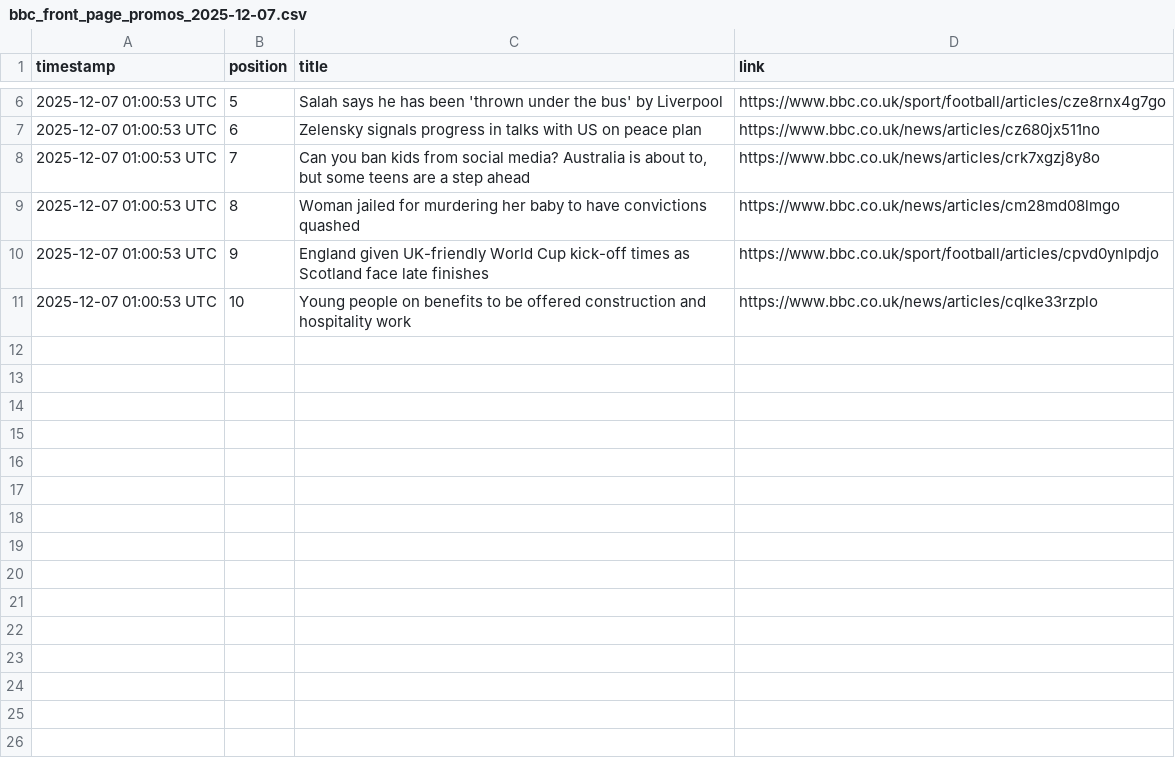
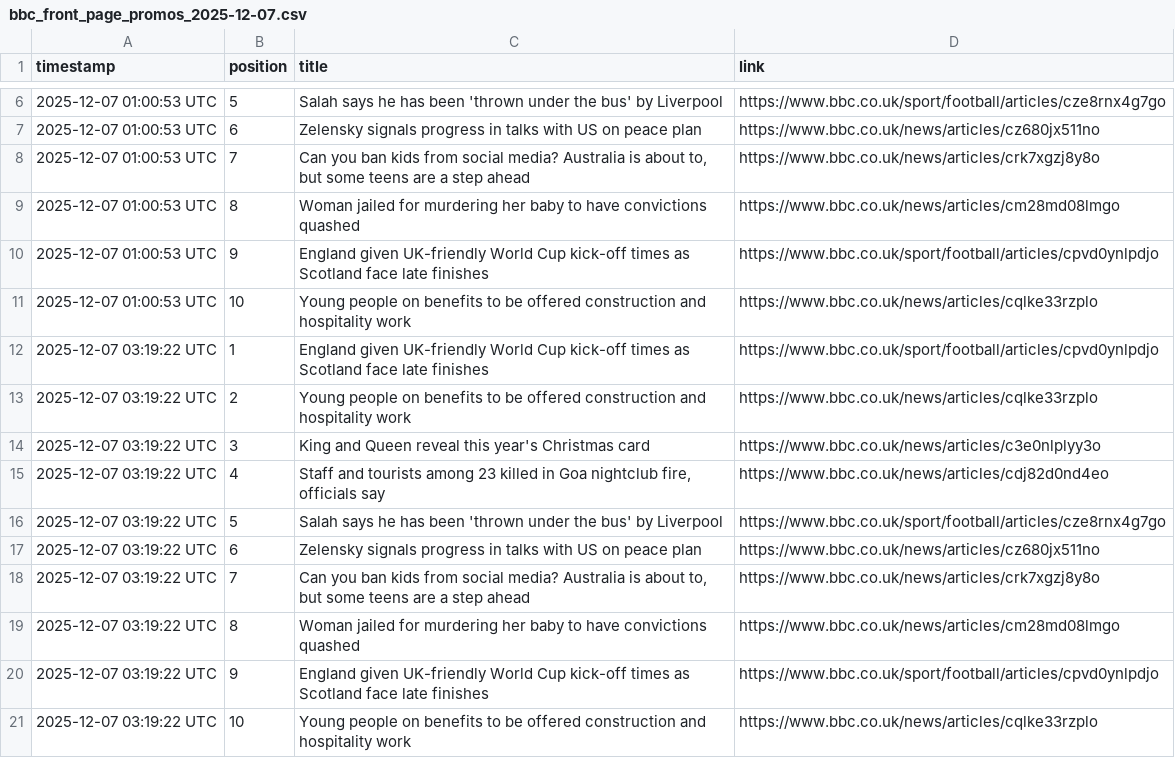
Before and after one commit to alastairherd/bbc_news_logger, a CSV file: data/bbc_front_page_promos_2025-12-07.csv, drawn as a sheet; only a part is shown, gaps mark what is left out.

```diff
--- a/data/bbc_front_page_promos_2025-12-07.csv
+++ b/data/bbc_front_page_promos_2025-12-07.csv
@@ -11 +11,11 @@ timestamp,position,title,link
 2025-12-07 01:00:53 UTC,10,Young people on benefits to be offered construction and hospitality work,https://www.bbc.co.uk/news/articles/cqlke33rzplo
+2025-12-07 03:19:22 UTC,1,England given UK-friendly World Cup kick-off times as Scotland face late finishes,https://www.bbc.co.uk/sport/football/articles/cpvd0ynlpdjo
+2025-12-07 03:19:22 UTC,2,Young people on benefits to be offered construction and hospitality work,https://www.bbc.co.uk/news/articles/cqlke33rzplo
+2025-12-07 03:19:22 UTC,3,King and Queen reveal this year's Christmas card,https://www.bbc.co.uk/news/articles/c3e0nlplyy3o
+2025-12-07 03:19:22 UTC,4,"Staff and tourists among 23 killed in Goa nightclub fire, officials say",https://www.bbc.co.uk/news/articles/cdj82d0nd4eo
+2025-12-07 03:19:22 UTC,5,Salah says he has been 'thrown under the bus' by Liverpool,https://www.bbc.co.uk/sport/football/articles/cze8rnx4g7go
+2025-12-07 03:19:22 UTC,6,Zelensky signals progress in talks with US on peace plan,https://www.bbc.co.uk/news/articles/cz680jx511no
+2025-12-07 03:19:22 UTC,7,"Can you ban kids from social media? Australia is about to, but some teens are a step ahead",https://www.bbc.co.uk/news/articles/crk7xgzj8y8o
+2025-12-07 03:19:22 UTC,8,Woman jailed for murdering her baby to have convictions quashed,https://www.bbc.co.uk/news/articles/cm28md08lmgo
+2025-12-07 03:19:22 UTC,9,England given UK-friendly World Cup kick-off times as Scotland face late finishes,https://www.bbc.co.uk/sport/football/articles/cpvd0ynlpdjo
+2025-12-07 03:19:22 UTC,10,Young people on benefits to be offered construction and hospitality work,https://www.bbc.co.uk/news/articles/cqlke33rzplo
```
Also changed, not shown: data/bbc_most_read_2025-12-07.csv.
